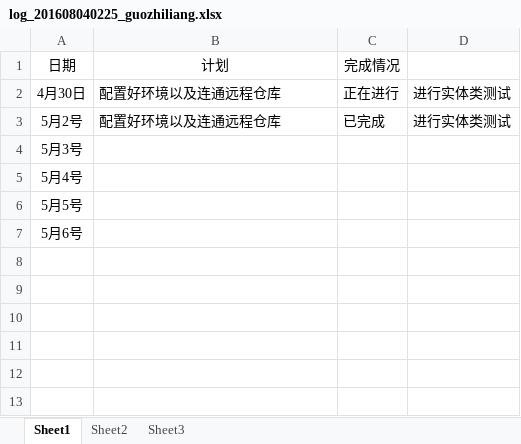
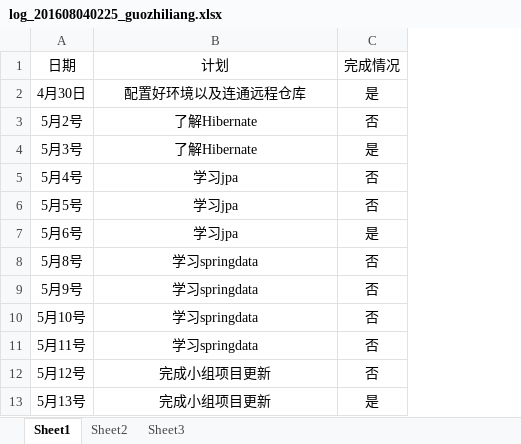
Before and after one commit to zouguo0212/express, an Excel workbook: doc/log/log_201608040225_guozhiliang.xlsx, sheet Sheet1, drawn as a sheet; values as stored, in another font and other column widths than the file's, no borders; removed rows and columns are numbered as before the commit, all else as after; the diff names each change by its address in the sheet, - before the commit and + after, or states it on an @@ line.

Commit message:
update log

```diff
--- a/doc/log/log_201608040225_guozhiliang.xlsx (sheet Sheet1)
+++ b/doc/log/log_201608040225_guozhiliang.xlsx (sheet Sheet1)
-column C, rows 1-3: 完成情况 | 正在进行 | 已完成
-column D, rows 2-3: 进行实体类测试 | 进行实体类测试
+column C, rows 1-7: 完成情况 | 是 | 否 | 是 | 否 | 否 | 是
-B2:B3 alignment: left
+B2:B3 alignment: center
-B3: 配置好环境以及连通远程仓库
+B3: 了解Hibernate
-B4: (empty)
+B4: 了解Hibernate
-B5:B7: (empty)
+B5:B7: 学习jpa
+row 8: 5月8号 | 学习springdata | 否
+row 9: 5月9号 | 学习springdata | 否
+row 10: 5月10号 | 学习springdata | 否
+row 11: 5月11号 | 学习springdata | 否
+row 12: 5月12号 | 完成小组项目更新 | 否
+row 13: 5月13号 | 完成小组项目更新 | 是
```
